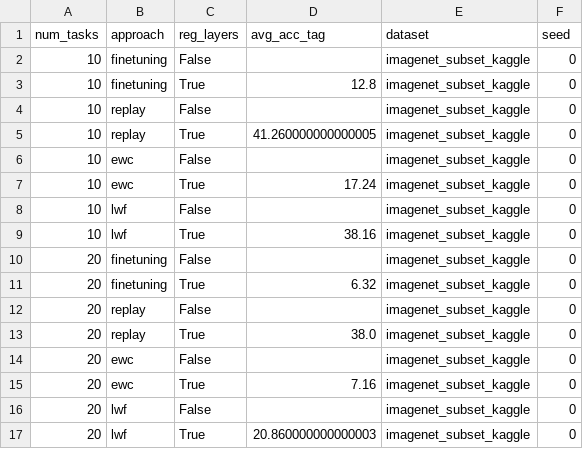
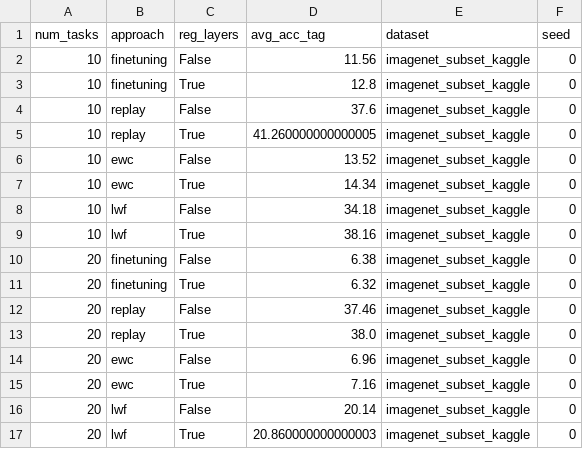
Before and after one commit to hpiotr6/cl-adaptation, a CSV file: notebooks/csvs/resnet34_skips/imagenet_subset_kaggle_s0.csv, drawn as a sheet.

Commit message:
feat: Add csvs (seeds), notebooks and analysis

```diff
--- a/notebooks/csvs/resnet34_skips/imagenet_subset_kaggle_s0.csv
+++ b/notebooks/csvs/resnet34_skips/imagenet_subset_kaggle_s0.csv
@@ -1,17 +1,17 @@
 num_tasks,approach,reg_layers,avg_acc_tag,dataset,seed
-10,finetuning,False,,imagenet_subset_kaggle,0
+10,finetuning,False,11.56,imagenet_subset_kaggle,0
 10,finetuning,True,12.8,imagenet_subset_kaggle,0
-10,replay,False,,imagenet_subset_kaggle,0
+10,replay,False,37.6,imagenet_subset_kaggle,0
 10,replay,True,41.260000000000005,imagenet_subset_kaggle,0
-10,ewc,False,,imagenet_subset_kaggle,0
-10,ewc,True,17.24,imagenet_subset_kaggle,0
-10,lwf,False,,imagenet_subset_kaggle,0
+10,ewc,False,13.52,imagenet_subset_kaggle,0
+10,ewc,True,14.34,imagenet_subset_kaggle,0
+10,lwf,False,34.18,imagenet_subset_kaggle,0
 10,lwf,True,38.16,imagenet_subset_kaggle,0
-20,finetuning,False,,imagenet_subset_kaggle,0
+20,finetuning,False,6.38,imagenet_subset_kaggle,0
 20,finetuning,True,6.32,imagenet_subset_kaggle,0
-20,replay,False,,imagenet_subset_kaggle,0
+20,replay,False,37.46,imagenet_subset_kaggle,0
 20,replay,True,38.0,imagenet_subset_kaggle,0
-20,ewc,False,,imagenet_subset_kaggle,0
+20,ewc,False,6.96,imagenet_subset_kaggle,0
 20,ewc,True,7.16,imagenet_subset_kaggle,0
-20,lwf,False,,imagenet_subset_kaggle,0
+20,lwf,False,20.14,imagenet_subset_kaggle,0
 20,lwf,True,20.860000000000003,imagenet_subset_kaggle,0
```
Also changed, not shown: notebooks/csvs/convnext_tiny/imagenet_subset_kaggle_s0.csv, notebooks/csvs/resnet34_skips/cifar100_fixed_s0.csv, 19 other files.
